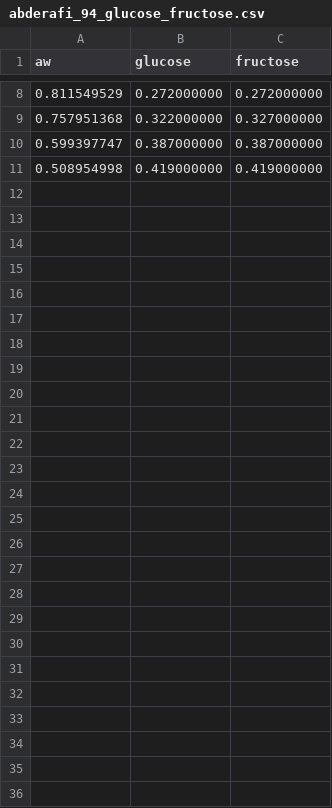
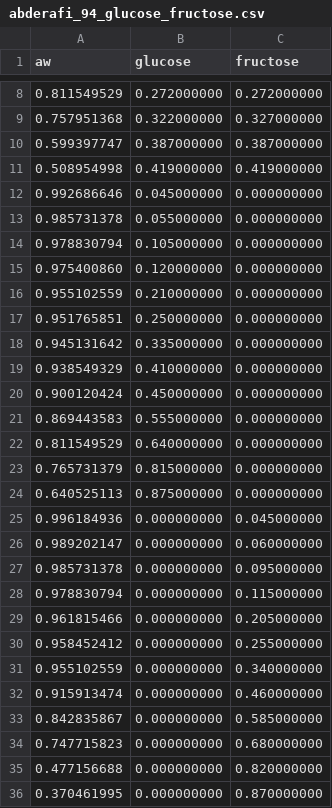
Before and after one commit to pedro-callil/IC_2021_Modelagem_Termodinamica, a CSV file: data/converted/abderafi_94_glucose_fructose.csv, drawn as a sheet; only a part is shown, gaps mark what is left out.

```diff
--- a/data/converted/abderafi_94_glucose_fructose.csv
+++ b/data/converted/abderafi_94_glucose_fructose.csv
@@ -11 +11,26 @@ aw,glucose,fructose
 0.508954998,0.419000000,0.419000000
+0.992686646,0.045000000,0.000000000
+0.985731378,0.055000000,0.000000000
+0.978830794,0.105000000,0.000000000
+0.975400860,0.120000000,0.000000000
+0.955102559,0.210000000,0.000000000
+0.951765851,0.250000000,0.000000000
+0.945131642,0.335000000,0.000000000
+0.938549329,0.410000000,0.000000000
+0.900120424,0.450000000,0.000000000
+0.869443583,0.555000000,0.000000000
+0.811549529,0.640000000,0.000000000
+0.765731379,0.815000000,0.000000000
+0.640525113,0.875000000,0.000000000
+0.996184936,0.000000000,0.045000000
+0.989202147,0.000000000,0.060000000
+0.985731378,0.000000000,0.095000000
+0.978830794,0.000000000,0.115000000
+0.961815466,0.000000000,0.205000000
+0.958452412,0.000000000,0.255000000
+0.955102559,0.000000000,0.340000000
+0.915913474,0.000000000,0.460000000
+0.842835867,0.000000000,0.585000000
+0.747715823,0.000000000,0.680000000
+0.477156688,0.000000000,0.820000000
+0.370461995,0.000000000,0.870000000
```
Also changed, not shown: data/converted/abderafi_94_sucrose_glucose.csv, data/converted/abderafi_94_sucrose_glucose_fructose.csv, 21 other files.
